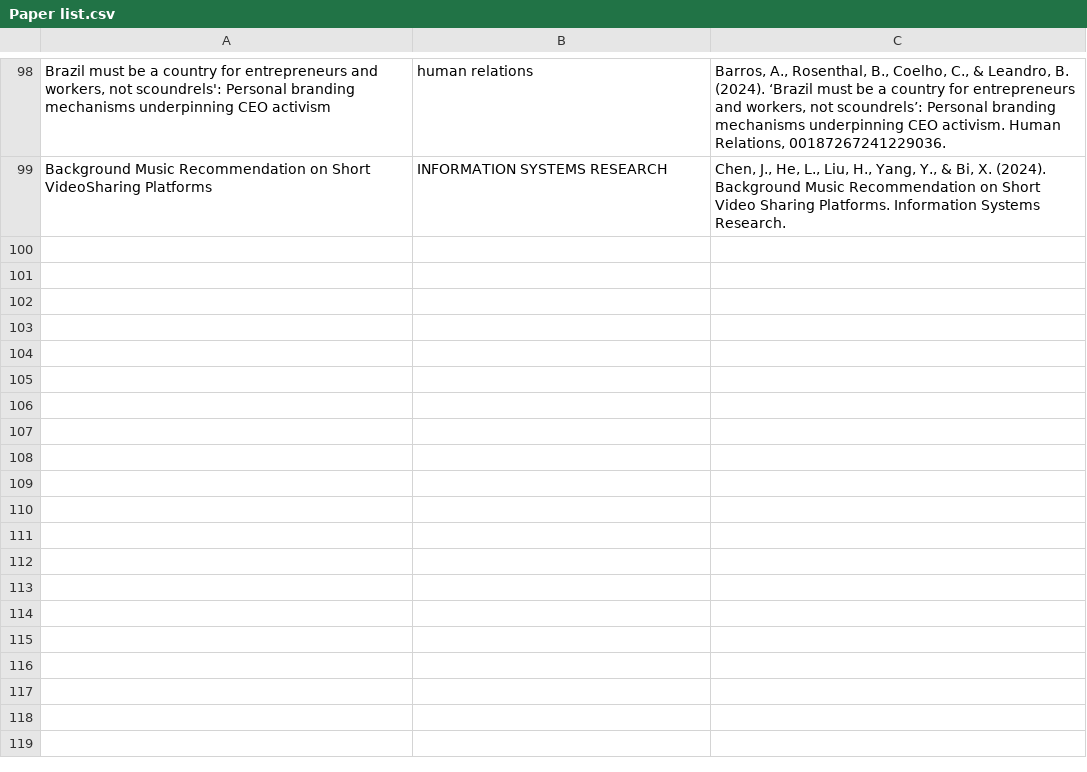
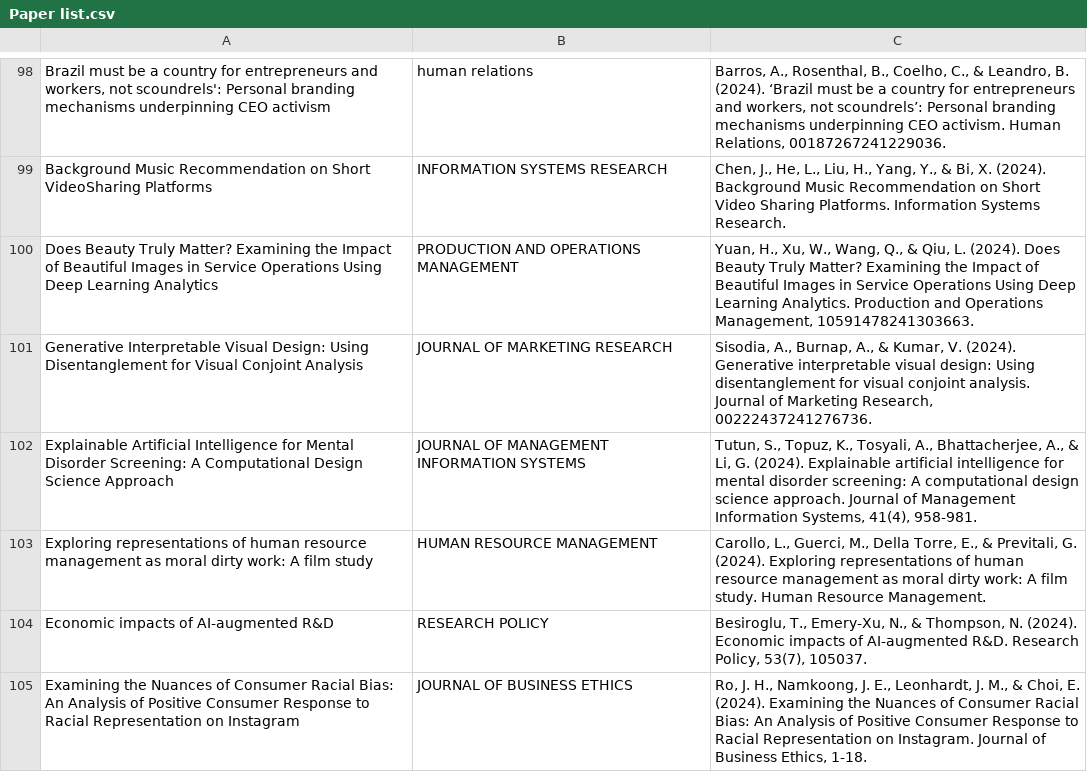
Before and after one commit to catzzzzz-10/paperList, a CSV file: Paper list.csv, drawn as a sheet; only a part is shown, gaps mark what is left out; the diff names each change by its address in the sheet, - before the commit and + after, or states it on an @@ line.

Commit message:
Add files via upload

```diff
--- a/Paper list.csv
+++ b/Paper list.csv
+row 100: Does Beauty Truly Matter? Examining the Impact of Beautiful Images in Service Operations Using Deep Learning Analytics | PRODUCTION AND OPERATIONS MANAGEMENT | Yuan, H., Xu, W., Wang, Q., & Qiu, L. (2024). Does Beauty Truly Matter? Examining the Impact of Beautiful Images in Service Operations Using Deep Learning Analytics. Production and Operations Management, 10591478241303663.
+row 101: Generative Interpretable Visual Design: Using Disentanglement for Visual Conjoint Analysis | JOURNAL OF MARKETING RESEARCH | Sisodia, A., Burnap, A., & Kumar, V. (2024). Generative interpretable visual design: Using disentanglement for visual conjoint analysis. Journal of Marketing Research, 00222437241276736.
+row 102: Explainable Artificial Intelligence for Mental Disorder Screening: A Computational Design Science Approach | JOURNAL OF MANAGEMENT INFORMATION SYSTEMS | Tutun, S., Topuz, K., Tosyali, A., Bhattacherjee, A., & Li, G. (2024). Explainable artificial intelligence for mental disorder screening: A computational design science approach. Journal of Management Information Systems, 41(4), 958-981.
+row 103: Exploring representations of human resource management as moral dirty work: A film study | HUMAN RESOURCE MANAGEMENT | Carollo, L., Guerci, M., Della Torre, E., & Previtali, G. (2024). Exploring representations of human resource management as moral dirty work: A film study. Human Resource Management.
+row 104: Economic impacts of AI-augmented R&D | RESEARCH POLICY | Besiroglu, T., Emery-Xu, N., & Thompson, N. (2024). Economic impacts of AI-augmented R&D. Research Policy, 53(7), 105037.
+row 105: Examining the Nuances of Consumer Racial Bias: An Analysis of Positive Consumer Response to Racial Representation on Instagram | JOURNAL OF BUSINESS ETHICS | Ro, J. H., Namkoong, J. E., Leonhardt, J. M., & Choi, E. (2024). Examining the Nuances of Consumer Racial Bias: An Analysis of Positive Consumer Response to Racial Representation on Instagram. Journal of Business Ethics, 1-18.
```
